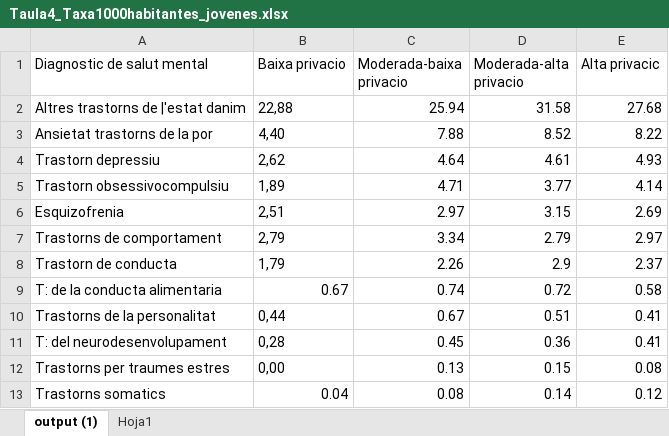
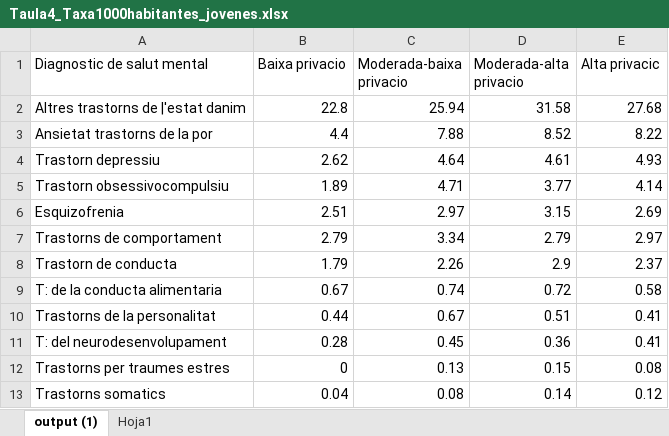
Before and after one commit to ansonTGN/PRA01_VISUALIZACION, an Excel workbook: APLICACION/Taula4_Taxa1000habitantes_jovenes.xlsx, sheet output (1), drawn as a sheet; values as stored, in another font and other column widths than the file's, no borders; table styles not drawn; the diff names each change by its address in the sheet, - before the commit and + after, or states it on an @@ line.

```diff
--- a/APLICACION/Taula4_Taxa1000habitantes_jovenes.xlsx (sheet output (1))
+++ b/APLICACION/Taula4_Taxa1000habitantes_jovenes.xlsx (sheet output (1))
-B2 (Baixa privacio): 22,88
+B2 (Baixa privacio): 22.8
-B3 (Baixa privacio): 4,40
+B3 (Baixa privacio): 4.4
-B4 (Baixa privacio): 2,62
+B4 (Baixa privacio): 2.62
-B5 (Baixa privacio): 1,89
+B5 (Baixa privacio): 1.89
-B6 (Baixa privacio): 2,51
+B6 (Baixa privacio): 2.51
-B7 (Baixa privacio): 2,79
+B7 (Baixa privacio): 2.79
-B8 (Baixa privacio): 1,79
+B8 (Baixa privacio): 1.79
-B10 (Baixa privacio): 0,44
+B10 (Baixa privacio): 0.44
-B11 (Baixa privacio): 0,28
+B11 (Baixa privacio): 0.28
-B12 (Baixa privacio): 0,00
+B12 (Baixa privacio): 0
```
Also changed, not shown: APLICACION/Taula13_Anorexia2017-2022.xlsx, 2 other files.
